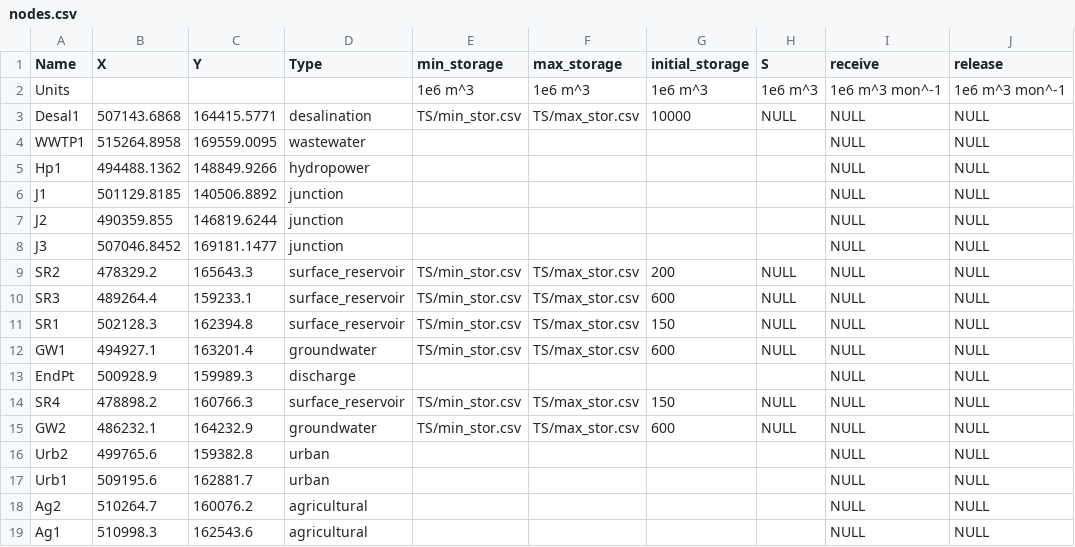
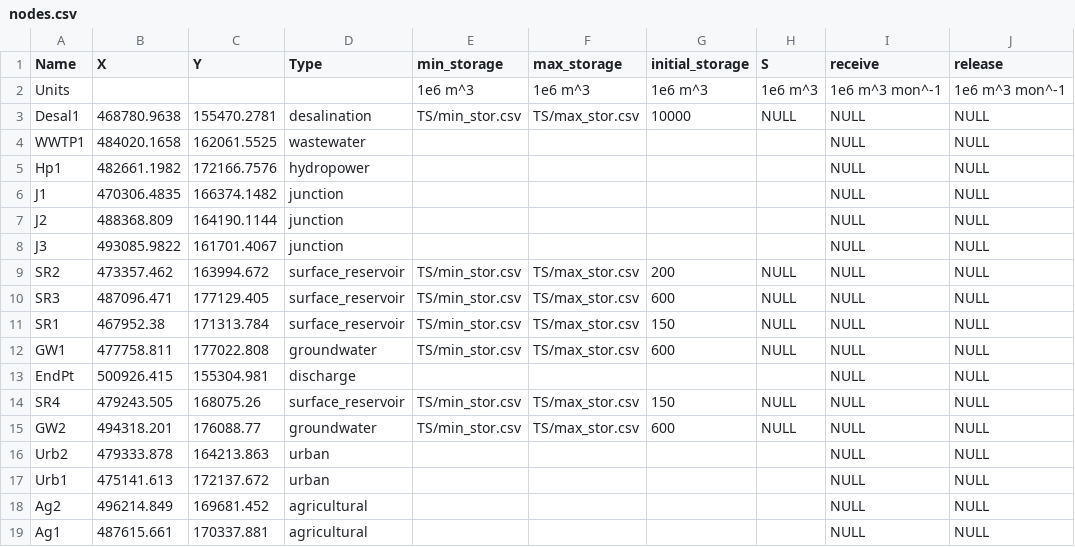
Before and after one commit to UMWRG/demos, a CSV file: data/demo3/non_shortage_data/nodes.csv, drawn as a sheet; only a part is shown; the diff names each change by its address in the sheet, - before the commit and + after, or states it on an @@ line.

Commit message:
Update demo 3 topology to have more sensible node coordinates and add better pictures (courtesy of brett)

```diff
--- a/data/demo3/non_shortage_data/nodes.csv
+++ b/data/demo3/non_shortage_data/nodes.csv
-B3 (X): 507143.6868
+B3 (X): 468780.9638
-C3 (Y): 164415.5771
+C3 (Y): 155470.2781
-B4 (X): 515264.8958
+B4 (X): 484020.1658
-C4 (Y): 169559.0095
+C4 (Y): 162061.5525
-B5 (X): 494488.1362
+B5 (X): 482661.1982
-C5 (Y): 148849.9266
+C5 (Y): 172166.7576
-B6 (X): 501129.8185
+B6 (X): 470306.4835
-C6 (Y): 140506.8892
+C6 (Y): 166374.1482
-B7 (X): 490359.855
+B7 (X): 488368.809
-C7 (Y): 146819.6244
+C7 (Y): 164190.1144
-B8 (X): 507046.8452
+B8 (X): 493085.9822
-C8 (Y): 169181.1477
+C8 (Y): 161701.4067
-B9 (X): 478329.2
+B9 (X): 473357.462
-C9 (Y): 165643.3
+C9 (Y): 163994.672
-B10 (X): 489264.4
+B10 (X): 487096.471
-C10 (Y): 159233.1
+C10 (Y): 177129.405
-B11 (X): 502128.3
+B11 (X): 467952.38
-C11 (Y): 162394.8
+C11 (Y): 171313.784
-B12 (X): 494927.1
+B12 (X): 477758.811
-C12 (Y): 163201.4
+C12 (Y): 177022.808
-B13 (X): 500928.9
+B13 (X): 500926.415
-C13 (Y): 159989.3
+C13 (Y): 155304.981
-B14 (X): 478898.2
+B14 (X): 479243.505
-C14 (Y): 160766.3
+C14 (Y): 168075.26
-B15 (X): 486232.1
+B15 (X): 494318.201
-C15 (Y): 164232.9
+C15 (Y): 176088.77
-B16 (X): 499765.6
+B16 (X): 479333.878
-C16 (Y): 159382.8
+C16 (Y): 164213.863
-B17 (X): 509195.6
+B17 (X): 475141.613
-C17 (Y): 162881.7
+C17 (Y): 172137.672
-B18 (X): 510264.7
+B18 (X): 496214.849
-C18 (Y): 160076.2
+C18 (Y): 169681.452
-B19 (X): 510998.3
+B19 (X): 487615.661
-C19 (Y): 162543.6
+C19 (Y): 170337.881
```
Also changed, not shown: data/demo3/shortage_data/nodes.csv, 7 other files.
